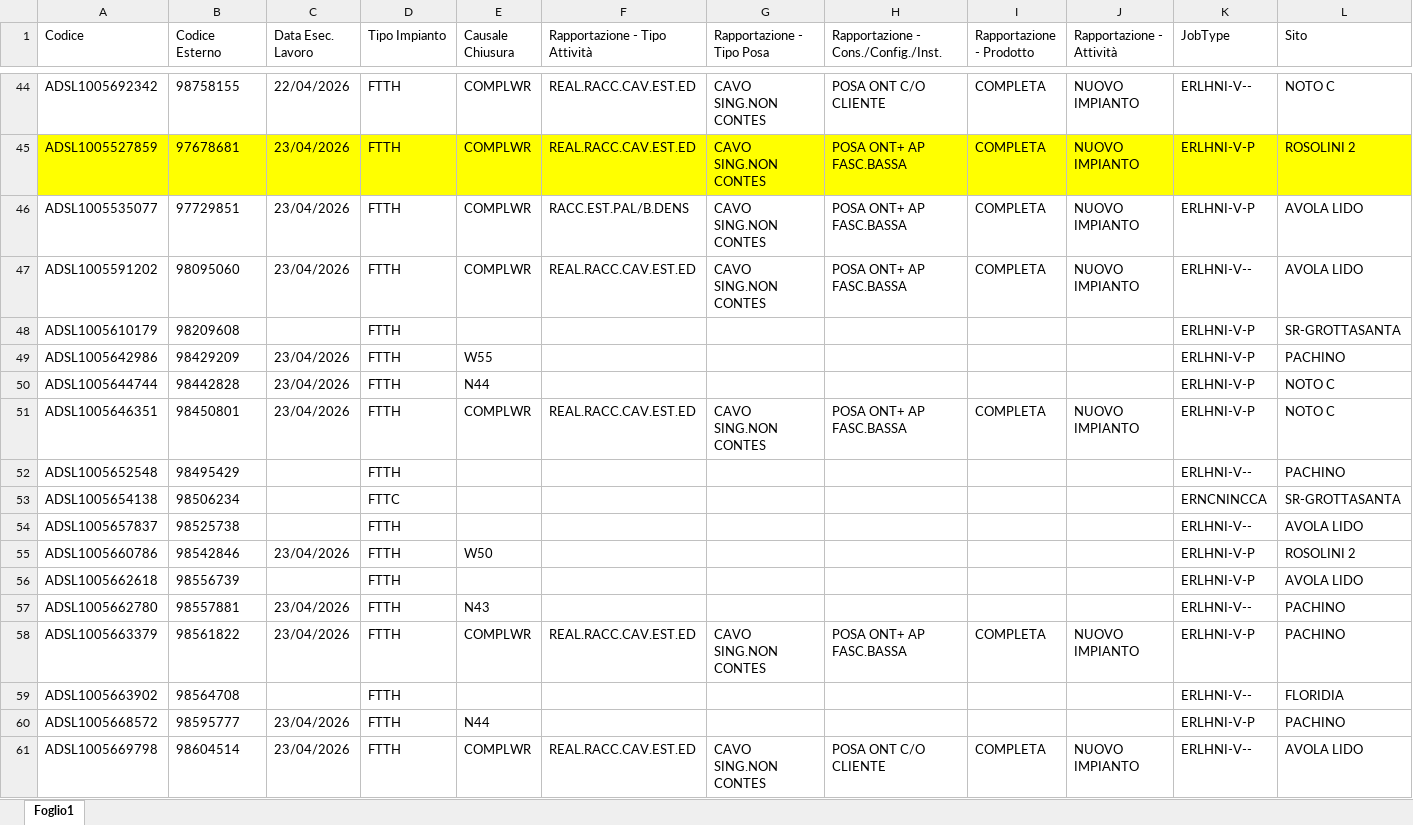
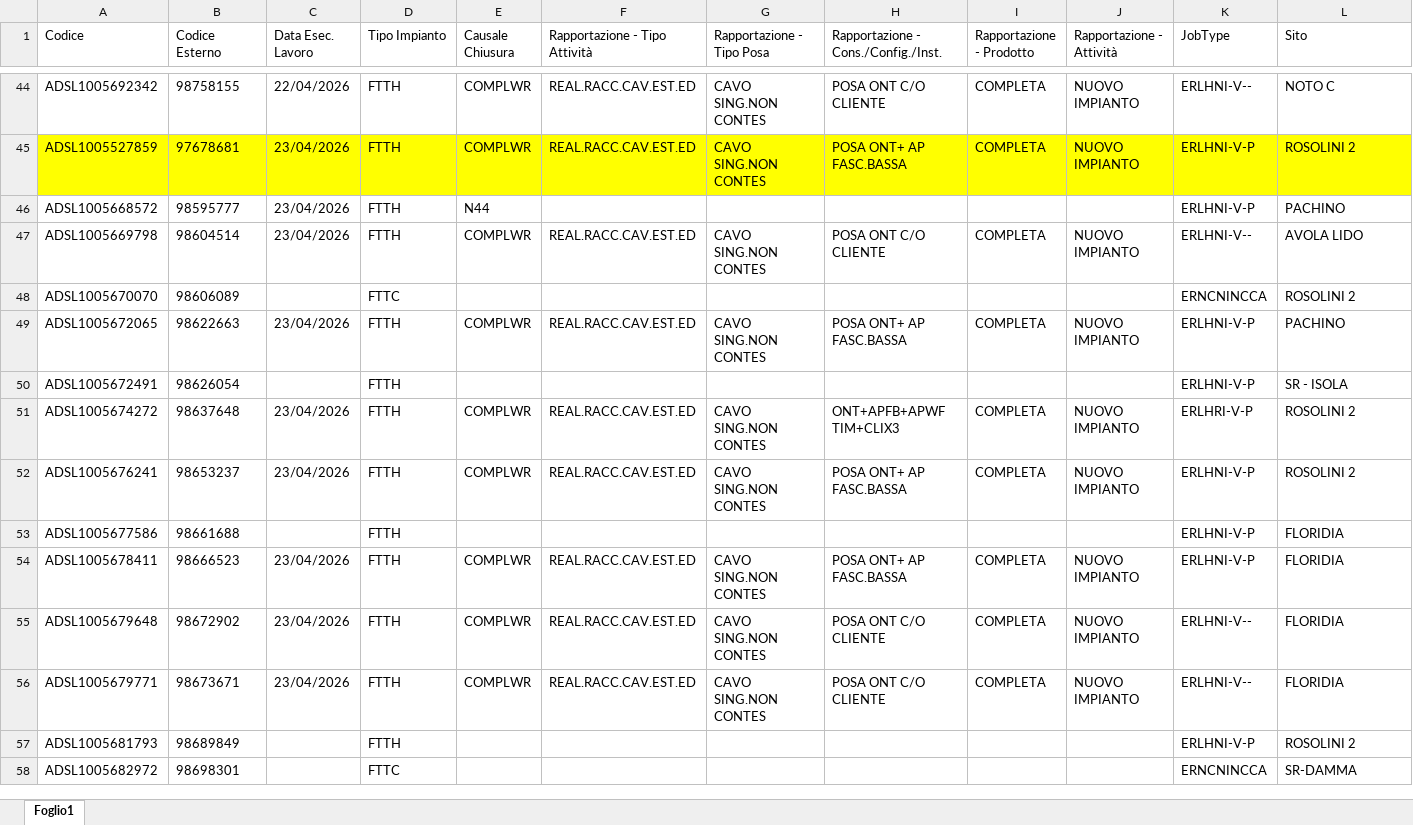
Before and after one commit to lbianco11197/Avanzamento-Delivery, an Excel workbook: resa.xlsx, sheet Foglio1, drawn as a sheet; only a part is shown, gaps mark what is left out; the shorter side is filled out with more unchanged rows; values as stored, in another font and other column widths than the file's, no borders; rows hold the shown columns only; the diff names each change by its address in the sheet, - before the commit and + after, or states it on an @@ line.

Commit message:
Aggiornato resa.xlsx da lbianco via Streamlit

```diff
--- a/resa.xlsx (sheet Foglio1)
+++ b/resa.xlsx (sheet Foglio1)
-row 46: ADSL1005535077 | 97729851 | 23/04/2026 | FTTH | COMPLWR | RACC.EST.PAL/B.DENS | CAVO SING.NON CONTES | POSA ONT+ AP FASC.BASSA | COMPLETA | NUOVO IMPIANTO | ERLHNI-V-P | AVOLA LIDO
-row 47: ADSL1005591202 | 98095060 | 23/04/2026 | FTTH | COMPLWR | REAL.RACC.CAV.EST.ED | CAVO SING.NON CONTES | POSA ONT+ AP FASC.BASSA | COMPLETA | NUOVO IMPIANTO | ERLHNI-V-- | AVOLA LIDO
-row 48: ADSL1005610179 | 98209608 |  | FTTH |  |  |  |  |  |  | ERLHNI-V-P | SR-GROTTASANTA
-row 49: ADSL1005642986 | 98429209 | 23/04/2026 | FTTH | W55 |  |  |  |  |  | ERLHNI-V-P | PACHINO
-row 50: ADSL1005644744 | 98442828 | 23/04/2026 | FTTH | N44 |  |  |  |  |  | ERLHNI-V-P | NOTO C
-row 51: ADSL1005646351 | 98450801 | 23/04/2026 | FTTH | COMPLWR | REAL.RACC.CAV.EST.ED | CAVO SING.NON CONTES | POSA ONT+ AP FASC.BASSA | COMPLETA | NUOVO IMPIANTO | ERLHNI-V-P | NOTO C
-row 52: ADSL1005652548 | 98495429 |  | FTTH |  |  |  |  |  |  | ERLHNI-V-- | PACHINO
-row 53: ADSL1005654138 | 98506234 |  | FTTC |  |  |  |  |  |  | ERNCNINCCA | SR-GROTTASANTA
-row 54: ADSL1005657837 | 98525738 |  | FTTH |  |  |  |  |  |  | ERLHNI-V-- | AVOLA LIDO
-row 55: ADSL1005660786 | 98542846 | 23/04/2026 | FTTH | W50 |  |  |  |  |  | ERLHNI-V-P | ROSOLINI 2
-row 56: ADSL1005662618 | 98556739 |  | FTTH |  |  |  |  |  |  | ERLHNI-V-P | AVOLA LIDO
-row 57: ADSL1005662780 | 98557881 | 23/04/2026 | FTTH | N43 |  |  |  |  |  | ERLHNI-V-- | PACHINO
-row 58: ADSL1005663379 | 98561822 | 23/04/2026 | FTTH | COMPLWR | REAL.RACC.CAV.EST.ED | CAVO SING.NON CONTES | POSA ONT+ AP FASC.BASSA | COMPLETA | NUOVO IMPIANTO | ERLHNI-V-P | PACHINO
-row 59: ADSL1005663902 | 98564708 |  | FTTH |  |  |  |  |  |  | ERLHNI-V-- | FLORIDIA
```
